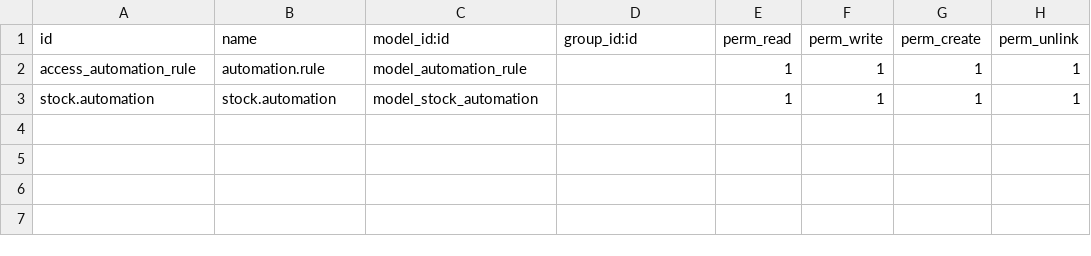
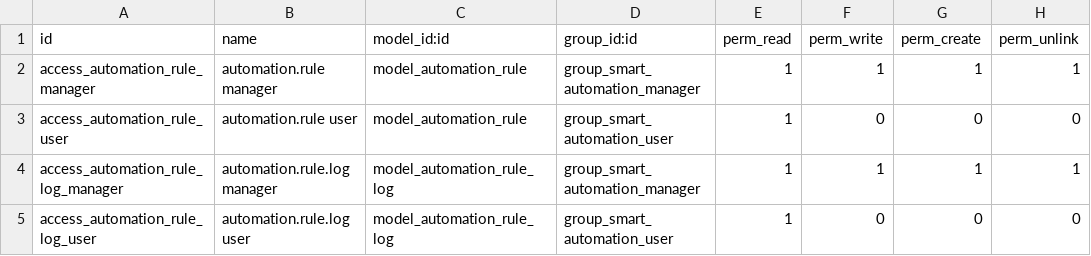
Before and after one commit to mdnaim346/Smart_ERP_Automation, a CSV file: security/ir.model.access.csv, drawn as a sheet.

```diff
--- a/security/ir.model.access.csv
+++ b/security/ir.model.access.csv
@@ -1,3 +1,5 @@
 id,name,model_id:id,group_id:id,perm_read,perm_write,perm_create,perm_unlink
-access_automation_rule,automation.rule,model_automation_rule,,1,1,1,1
-stock.automation,stock.automation,model_stock_automation,,1,1,1,1
+access_automation_rule_manager,automation.rule manager,model_automation_rule,group_smart_automation_manager,1,1,1,1
+access_automation_rule_user,automation.rule user,model_automation_rule,group_smart_automation_user,1,0,0,0
+access_automation_rule_log_manager,automation.rule.log manager,model_automation_rule_log,group_smart_automation_manager,1,1,1,1
+access_automation_rule_log_user,automation.rule.log user,model_automation_rule_log,group_smart_automation_user,1,0,0,0
```
Also changed, not shown: 8 other files.
